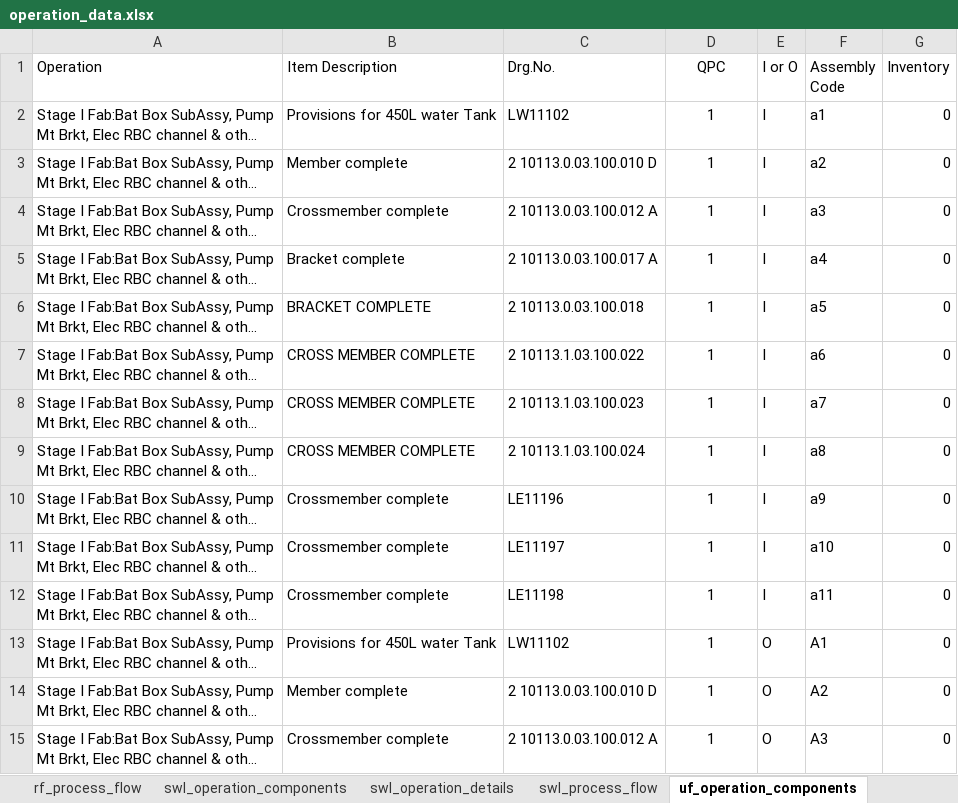
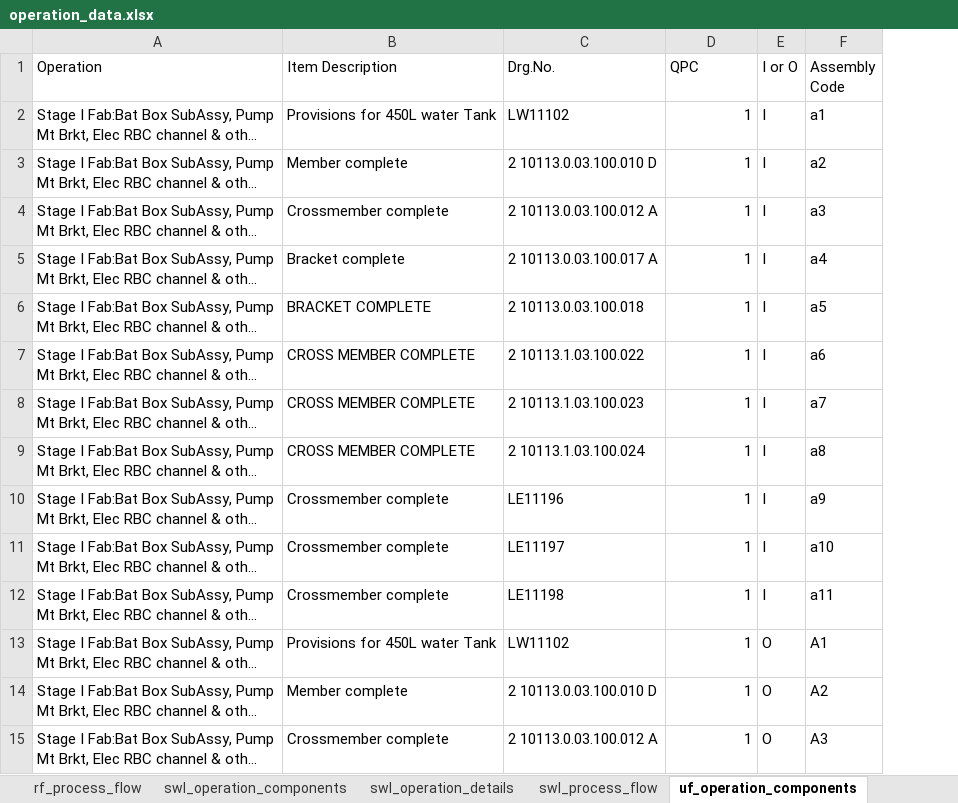
Before and after one commit to anandshekhr/vyas_iitkDashboard, an Excel workbook: src/_inputs/data/operation_data.xlsx, sheet uf_operation_components, drawn as a sheet; only a part is shown; long unchanged cells end in …; values as stored, in another font and other column widths than the file's, no borders; the diff covers the shown part only; the diff names each change by its address in the sheet, - before the commit and + after, or states it on an @@ line.

Commit message:
Revert "Operation_data.xlsx"
This reverts commit fb6a60d452370fd598840156ea387ac2a1089f2c.

```diff
--- a/src/_inputs/data/operation_data.xlsx (sheet uf_operation_components)
+++ b/src/_inputs/data/operation_data.xlsx (sheet uf_operation_components)
-column G (Inventory), rows 2-15: all 0
-D1 alignment: center
+D1 alignment: left
-D2:D15 alignment: center
+D2:D15 alignment: right
```
Also changed, not shown: cell formats elsewhere in this sheet, sheet sh_operation_details, sheet sh_process_flow, sheet sh_operation_components, sheet rf_operation_components, sheet ewl_operation_components, sheet swl_operation_components, 1 other file.
